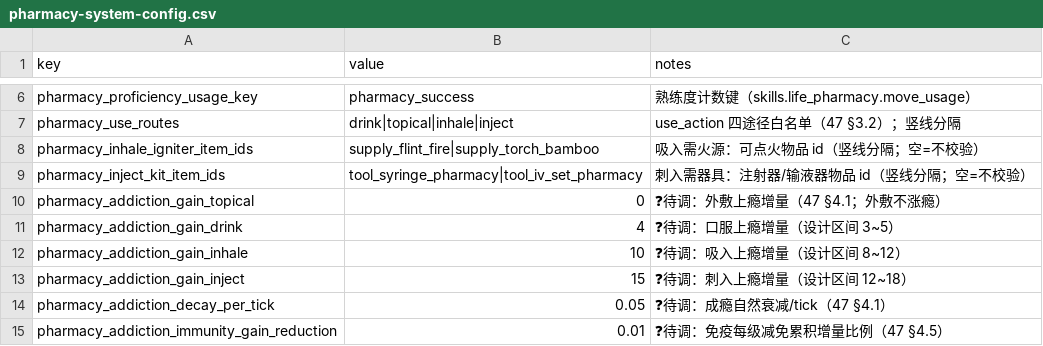
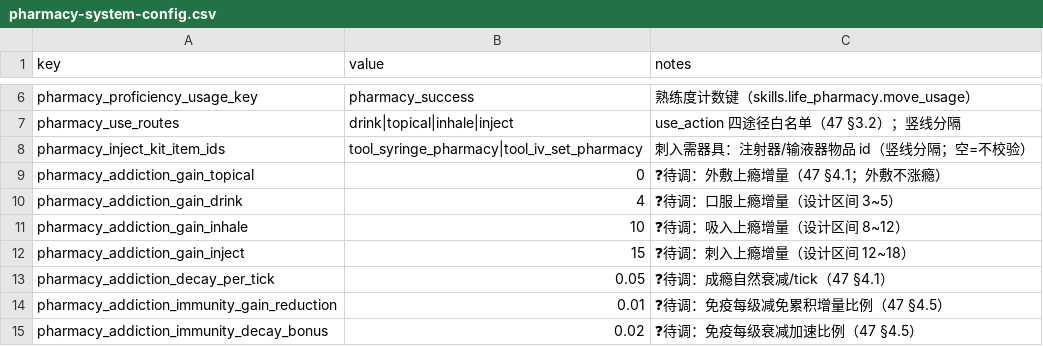
Before and after one commit to Motokano/SextingReborn2.0, a CSV file: data/pharmacy-system-config.csv, drawn as a sheet; only a part is shown, gaps mark what is left out; the shorter side is filled out with more unchanged rows.

Commit message:
feat(pharmacy): 2026-09 裁决落地（仅自己 / 吸入免火源 / 维生素C 两形态 / 制药水口径）
- 给药对象**永久仅自己**：item-use 只对 player 结算，不做任何他人用药通道（含剧情脚本）；
  47 §5.3 改为「永久仅自己」，§5.2 吸入行去掉火源要求。
- **吸入免火源**：移除 item-use 点火物门禁 + 配置键 pharmacy_inhale_igniter_item_ids +
  文案 item.use.fail.needs_igniter；无任何点火物也可吸。
- **维生素C 两形态**（§9.1/§9.7）：辅成分形态 med_vitamin_c_powder（toxicity −15、chem organic_acid
  → 抵消但可相冲）/ 助剂形态 adj_vitamin_c（pharm_adjuvant、无毒性无 chem_class → 助溶、不抵消不相冲），
  两条 fn 文案改为各自分工。
- **制药水口径**：3 条功能粉配方从 ore_water_pure_soft（烹饪水）改用 solvent_water_pure（制药溶媒），
  纯净水=配药底液/制药用水、纯净软水=烹饪水，两边不再混用。
- 47 §8 同步：记录上述裁决，并把「碱型主药必需成盐」仍标为待实现（助剂当前只豁免相冲）。

验证：smoke-pharmacy 53 组断言（新增仅自己/免火源/两形态分工/水口径 4 组）+ 既有测试全绿。

```diff
--- a/data/pharmacy-system-config.csv
+++ b/data/pharmacy-system-config.csv
@@ -7,3 +7,2 @@ pharmacy_proficiency_usage_key,pharmacy_success,熟练度计数键（skills.life
 pharmacy_use_routes,drink|topical|inhale|inject,use_action 四途径白名单（47 §3.2）；竖线分隔
-pharmacy_inhale_igniter_item_ids,supply_flint_fire|supply_torch_bamboo,吸入需火源：可点火物品 id（竖线分隔；空=不校验）
 pharmacy_inject_kit_item_ids,tool_syringe_pharmacy|tool_iv_set_pharmacy,刺入需器具：注射器/输液器物品 id（竖线分隔；空=不校验）
```
Also changed, not shown: data/items/pharmacy_base.csv, 9 other files.
